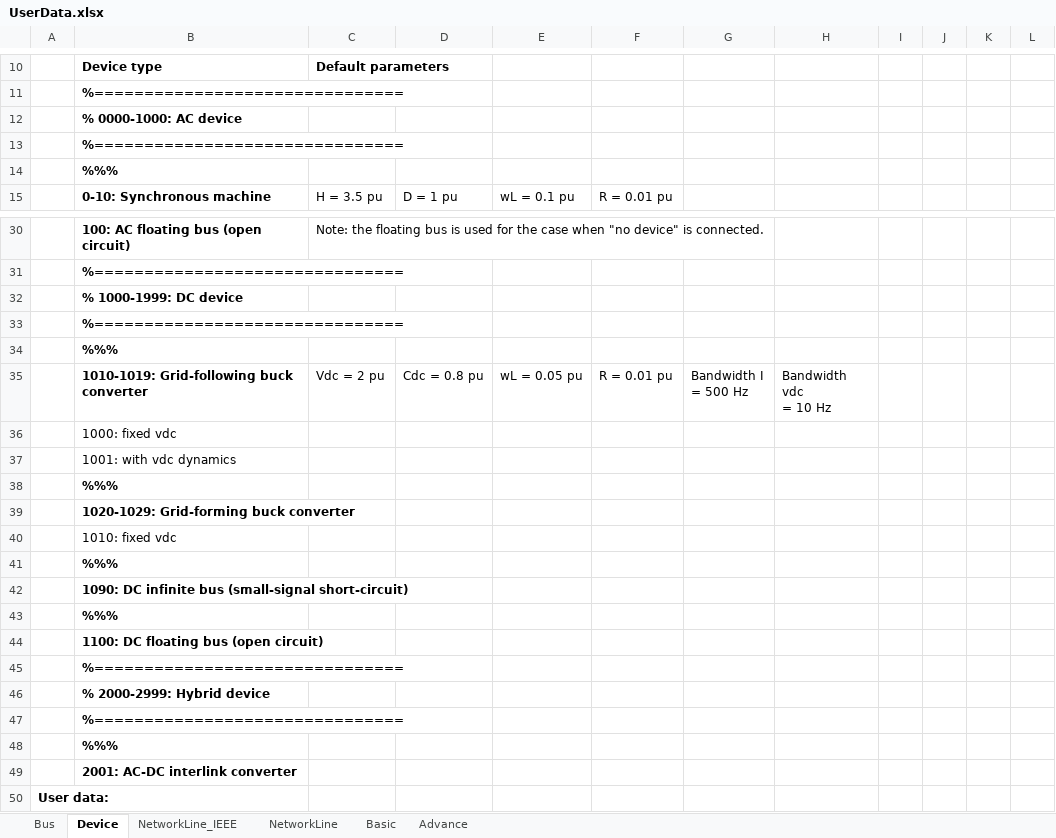
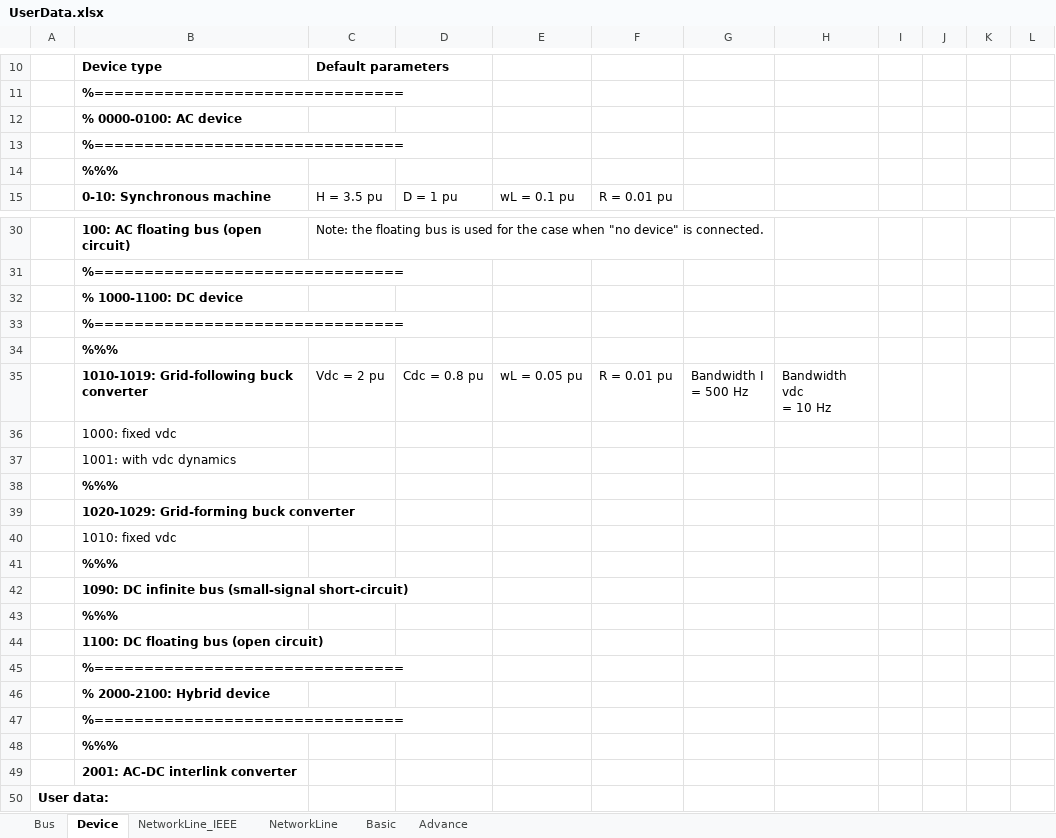
Before and after one commit to Future-Power-Networks/Simplus-Grid-Tool, an Excel workbook: UserData.xlsx, sheet Device, drawn as a sheet; only a part is shown, gaps mark what is left out; values as stored, in another font and other column widths than the file's, no borders; the diff names each change by its address in the sheet, - before the commit and + after, or states it on an @@ line.

```diff
--- a/UserData.xlsx (sheet Device)
+++ b/UserData.xlsx (sheet Device)
-B12: % 0000-1000: AC device
+B12: % 0000-0100: AC device
-B32: % 1000-1999: DC device
+B32: % 1000-1100: DC device
-B46: % 2000-2999: Hybrid device
+B46: % 2000-2100: Hybrid device
```
Also changed, not shown: 20 other files.
